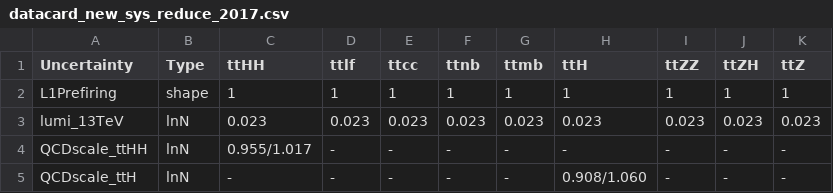
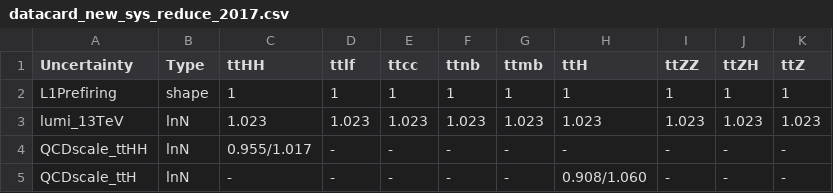
Before and after one commit to wweiphy/TTHHRun2UL_DNN, a CSV file: datacard/datacard_new_sys_reduce_2017.csv, drawn as a sheet; only a part is shown.

```diff
--- a/datacard/datacard_new_sys_reduce_2017.csv
+++ b/datacard/datacard_new_sys_reduce_2017.csv
@@ -2,3 +2,3 @@ Uncertainty,Type,ttHH,ttlf,ttcc,ttnb,ttmb,ttH,ttZZ,ttZH,ttZ
 L1Prefiring,shape,1,1,1,1,1,1,1,1,1
-lumi_13TeV,lnN,0.023,0.023,0.023,0.023,0.023,0.023,0.023,0.023,0.023
+lumi_13TeV,lnN,1.023,1.023,1.023,1.023,1.023,1.023,1.023,1.023,1.023
 QCDscale_ttHH,lnN,0.955/1.017,-,-,-,-,-,-,-,-
```
Also changed, not shown: datacard/datacard_new_sys_reduce_2016.csv, datacard/datacard_new_sys_reduce_2018.csv, 3 other files.
